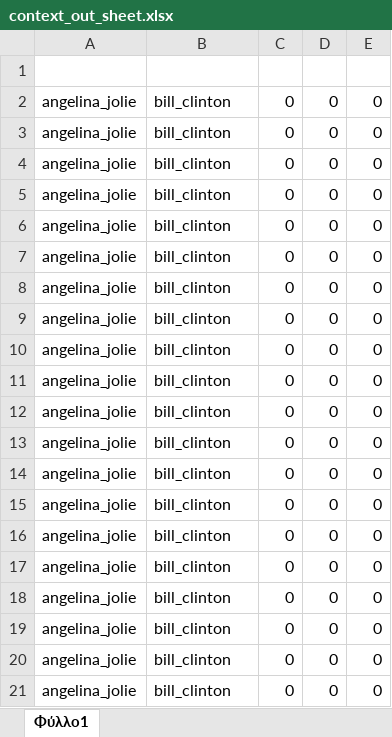
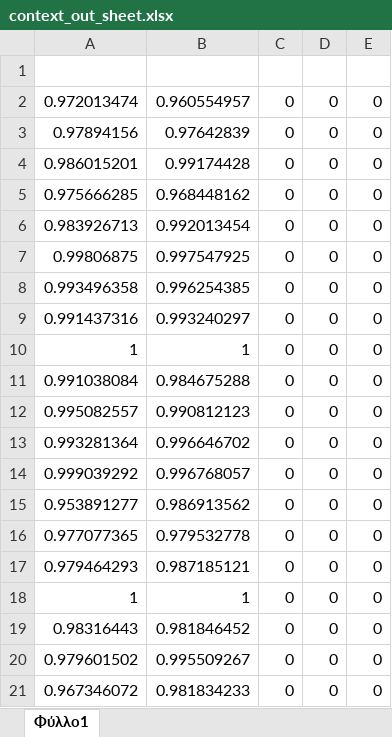
Before and after one commit to tamarakap/psychology_project, an Excel workbook: outputs/context_out_sheet.xlsx, sheet Φύλλο1, drawn as a sheet; values as stored, in another font and other column widths than the file's, no borders; the diff names each change by its address in the sheet, - before the commit and + after, or states it on an @@ line.

```diff
--- a/outputs/context_out_sheet.xlsx (sheet Φύλλο1)
+++ b/outputs/context_out_sheet.xlsx (sheet Φύλλο1)
-A2: angelina_jolie
+A2: 0.972013474
-B2: bill_clinton
+B2: 0.960554957
-A3: angelina_jolie
+A3: 0.97894156
-B3: bill_clinton
+B3: 0.97642839
-A4: angelina_jolie
+A4: 0.986015201
-B4: bill_clinton
+B4: 0.99174428
-A5: angelina_jolie
+A5: 0.975666285
-B5: bill_clinton
+B5: 0.968448162
-A6: angelina_jolie
+A6: 0.983926713
-B6: bill_clinton
+B6: 0.992013454
-A7: angelina_jolie
+A7: 0.99806875
-B7: bill_clinton
+B7: 0.997547925
-A8: angelina_jolie
+A8: 0.993496358
-B8: bill_clinton
+B8: 0.996254385
-A9: angelina_jolie
+A9: 0.991437316
-B9: bill_clinton
+B9: 0.993240297
-A10: angelina_jolie
+A10: 1
-B10: bill_clinton
+B10: 1
-A11: angelina_jolie
+A11: 0.991038084
-B11: bill_clinton
+B11: 0.984675288
-A12: angelina_jolie
+A12: 0.995082557
-B12: bill_clinton
+B12: 0.990812123
-A13: angelina_jolie
+A13: 0.993281364
-B13: bill_clinton
+B13: 0.996646702
-A14: angelina_jolie
+A14: 0.999039292
-B14: bill_clinton
+B14: 0.996768057
-A15: angelina_jolie
+A15: 0.953891277
-B15: bill_clinton
+B15: 0.986913562
-A16: angelina_jolie
+A16: 0.977077365
-B16: bill_clinton
+B16: 0.979532778
-A17: angelina_jolie
+A17: 0.979464293
-B17: bill_clinton
+B17: 0.987185121
-A18: angelina_jolie
+A18: 1
-B18: bill_clinton
+B18: 1
-A19: angelina_jolie
+A19: 0.98316443
-B19: bill_clinton
+B19: 0.981846452
-A20: angelina_jolie
+A20: 0.979601502
-B20: bill_clinton
+B20: 0.995509267
-A21: angelina_jolie
+A21: 0.967346072
-B21: bill_clinton
+B21: 0.981834233
```
Also changed, not shown: outputs/thatcher_out_sheet.xlsx, 27 other files.
